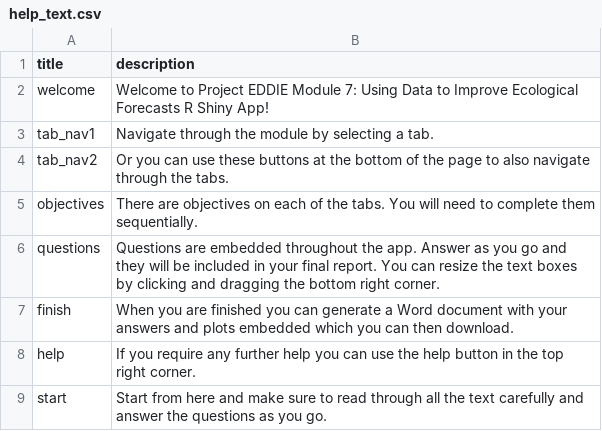
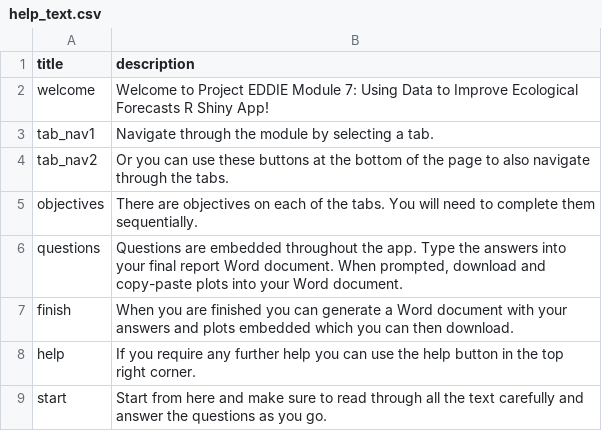
Before and after one commit to MacrosystemsEDDIE/module7, a CSV file: app/data/help_text.csv, drawn as a sheet.

```diff
--- a/app/data/help_text.csv
+++ b/app/data/help_text.csv
@@ -5,3 +5,3 @@ tab_nav2,Or you can use these buttons at the bottom of the page to also navigate
 objectives,There are objectives on each of the tabs. You will need to complete them sequentially.
-questions,Questions are embedded throughout the app. Answer as you go and they will be included in your final report. You can resize the text boxes by clicking and dragging the bottom right corner.
+questions,"Questions are embedded throughout the app. Type the answers into your final report Word document. When prompted, download and copy-paste plots into your Word document."
 finish,When you are finished you can generate a Word document with your answers and plots embedded which you can then download.
```
Also changed, not shown: app/data/student_questions.csv, 2 other files.
